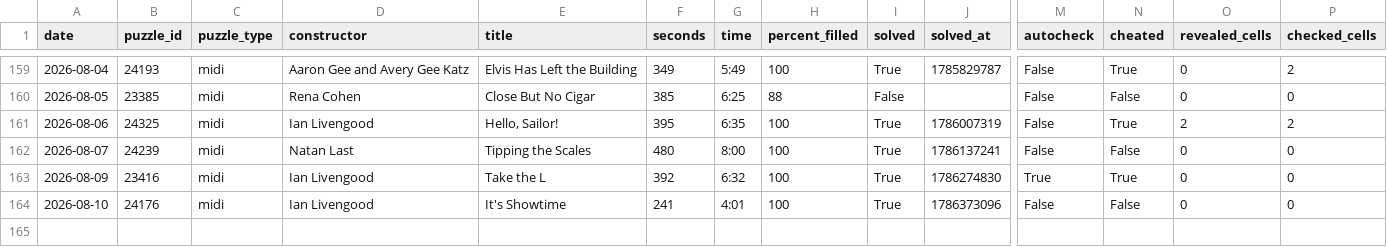
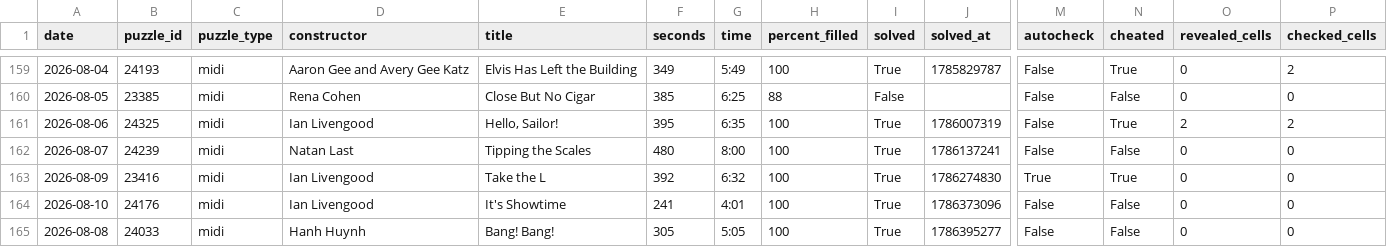
Before and after one commit to daanvdweijden/daanvdweijden.github.io, a CSV file: midi_scores.csv, drawn as a sheet; only a part is shown, gaps mark what is left out; rows hold the shown columns only; the diff names each change by its address in the sheet, - before the commit and + after, or states it on an @@ line.

```diff
--- a/midi_scores.csv
+++ b/midi_scores.csv
+row 165: 2026-08-08 | 24033 | midi | Hanh Huynh | Bang! Bang! | 305 | 5:05 | 100 | True | 1786395277 | False | False | 0 | 0
```
Also changed, not shown: crux_scores.csv, nyt_games.csv, 2 other files.
